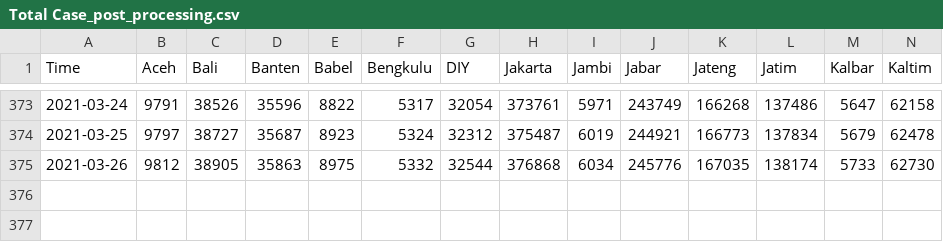
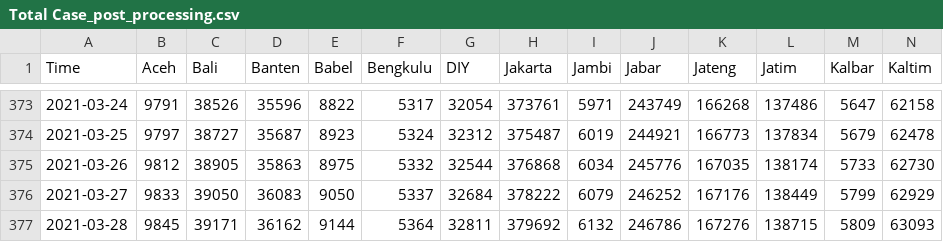
Before and after one commit to noczero/Indonesia-COVID-19-Analytics-n-Explorations, a CSV file: data/Total Case_post_processing.csv, drawn as a sheet; only a part is shown, gaps mark what is left out; rows hold the shown columns only; the diff names each change by its address in the sheet, - before the commit and + after, or states it on an @@ line.

```diff
--- a/data/Total Case_post_processing.csv
+++ b/data/Total Case_post_processing.csv
+row 376: 2021-03-27 | 9833 | 39050 | 36083 | 9050 | 5337 | 32684 | 378222 | 6079 | 246252 | 167176 | 138449 | 5799 | 62929
+row 377: 2021-03-28 | 9845 | 39171 | 36162 | 9144 | 5364 | 32811 | 379692 | 6132 | 246786 | 167276 | 138715 | 5809 | 63093
```
Also changed, not shown: data/Kasus Aktif_post_processing.csv, data/Kasus Harian_post_processing.csv, 4 other files.
